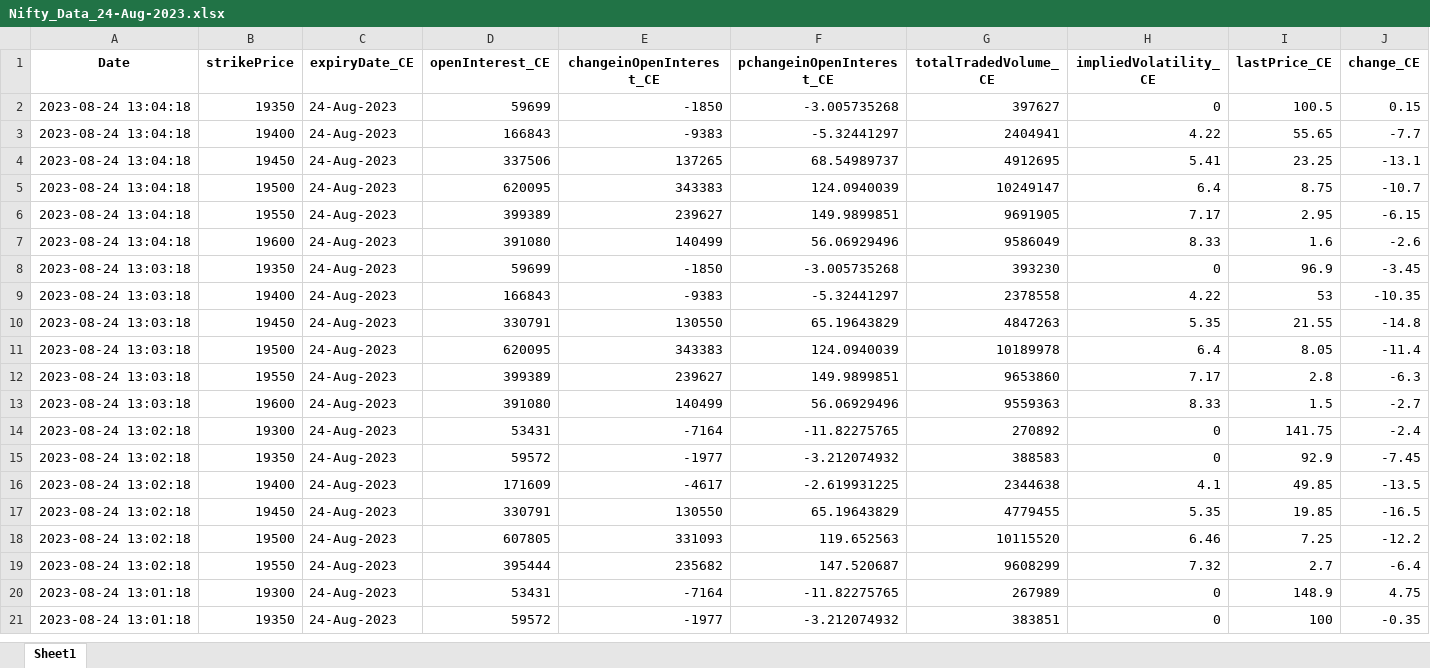
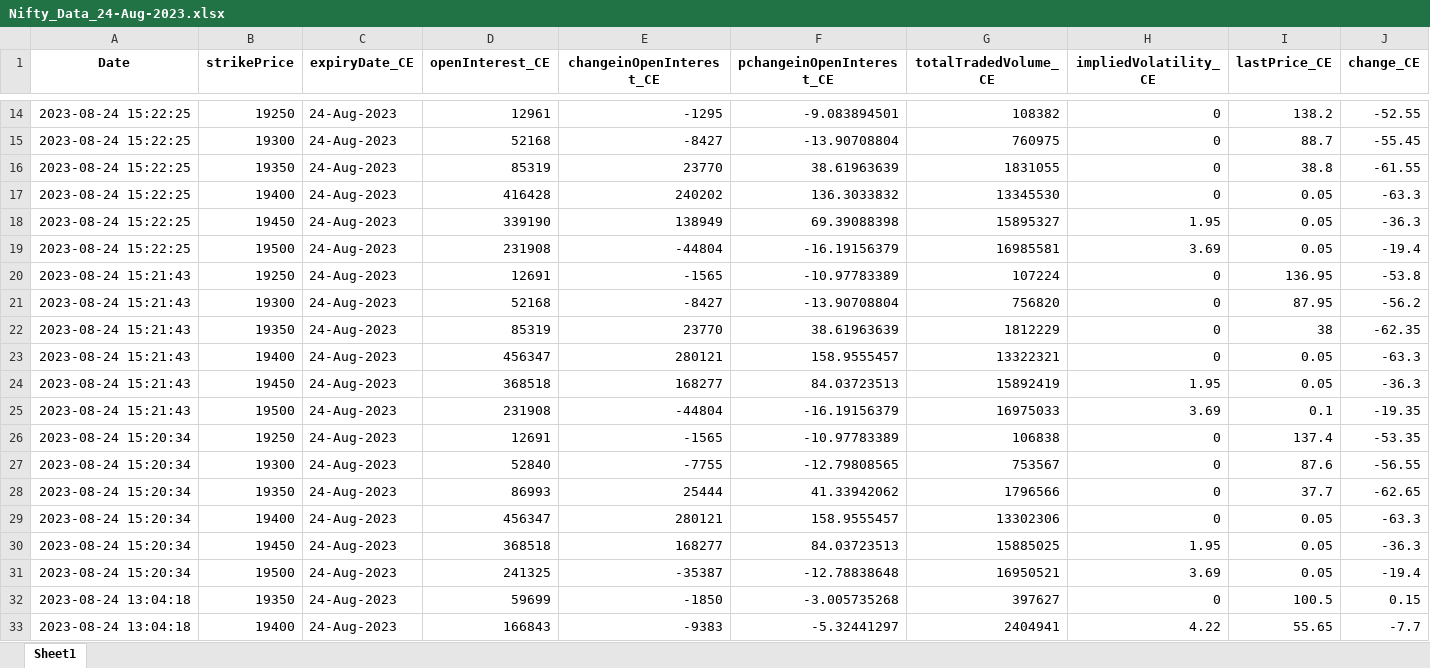
Before and after one commit to kira10krishna/OC-Live-Data, an Excel workbook: backend/data/Data for 24-Aug-2023/Nifty_Data_24-Aug-2023.xlsx, sheet Sheet1, drawn as a sheet; only a part is shown, gaps mark what is left out; the shorter side is filled out with more unchanged rows; values as stored, in another font and other column widths than the file's, no borders; rows hold the shown columns only; the diff covers the shown part only; the diff names each change by its address in the sheet, - before the commit and + after, or states it on an @@ line.

```diff
--- a/backend/data/Data for 24-Aug-2023/Nifty_Data_24-Aug-2023.xlsx (sheet Sheet1)
+++ b/backend/data/Data for 24-Aug-2023/Nifty_Data_24-Aug-2023.xlsx (sheet Sheet1)
+row 14: 2023-08-24 15:22:25 | 19250 | 24-Aug-2023 | 12961 | -1295 | -9.083894501 | 108382 | 0 | 138.2 | -52.55
+row 15: 2023-08-24 15:22:25 | 19300 | 24-Aug-2023 | 52168 | -8427 | -13.90708804 | 760975 | 0 | 88.7 | -55.45
+row 16: 2023-08-24 15:22:25 | 19350 | 24-Aug-2023 | 85319 | 23770 | 38.61963639 | 1831055 | 0 | 38.8 | -61.55
+row 17: 2023-08-24 15:22:25 | 19400 | 24-Aug-2023 | 416428 | 240202 | 136.3033832 | 13345530 | 0 | 0.05 | -63.3
+row 18: 2023-08-24 15:22:25 | 19450 | 24-Aug-2023 | 339190 | 138949 | 69.39088398 | 15895327 | 1.95 | 0.05 | -36.3
+row 19: 2023-08-24 15:22:25 | 19500 | 24-Aug-2023 | 231908 | -44804 | -16.19156379 | 16985581 | 3.69 | 0.05 | -19.4
+row 20: 2023-08-24 15:21:43 | 19250 | 24-Aug-2023 | 12691 | -1565 | -10.97783389 | 107224 | 0 | 136.95 | -53.8
+row 21: 2023-08-24 15:21:43 | 19300 | 24-Aug-2023 | 52168 | -8427 | -13.90708804 | 756820 | 0 | 87.95 | -56.2
+row 22: 2023-08-24 15:21:43 | 19350 | 24-Aug-2023 | 85319 | 23770 | 38.61963639 | 1812229 | 0 | 38 | -62.35
+row 23: 2023-08-24 15:21:43 | 19400 | 24-Aug-2023 | 456347 | 280121 | 158.9555457 | 13322321 | 0 | 0.05 | -63.3
+row 24: 2023-08-24 15:21:43 | 19450 | 24-Aug-2023 | 368518 | 168277 | 84.03723513 | 15892419 | 1.95 | 0.05 | -36.3
+row 25: 2023-08-24 15:21:43 | 19500 | 24-Aug-2023 | 231908 | -44804 | -16.19156379 | 16975033 | 3.69 | 0.1 | -19.35
+row 26: 2023-08-24 15:20:34 | 19250 | 24-Aug-2023 | 12691 | -1565 | -10.97783389 | 106838 | 0 | 137.4 | -53.35
+row 27: 2023-08-24 15:20:34 | 19300 | 24-Aug-2023 | 52840 | -7755 | -12.79808565 | 753567 | 0 | 87.6 | -56.55
+row 28: 2023-08-24 15:20:34 | 19350 | 24-Aug-2023 | 86993 | 25444 | 41.33942062 | 1796566 | 0 | 37.7 | -62.65
+row 29: 2023-08-24 15:20:34 | 19400 | 24-Aug-2023 | 456347 | 280121 | 158.9555457 | 13302306 | 0 | 0.05 | -63.3
+row 30: 2023-08-24 15:20:34 | 19450 | 24-Aug-2023 | 368518 | 168277 | 84.03723513 | 15885025 | 1.95 | 0.05 | -36.3
+row 31: 2023-08-24 15:20:34 | 19500 | 24-Aug-2023 | 241325 | -35387 | -12.78838648 | 16950521 | 3.69 | 0.05 | -19.4
```
Also changed, not shown: 12 added rows elsewhere in this sheet, backend/data/Data for 24-Aug-2023/Bank_Nifty_Data_24-Aug-2023.xlsx, backend/data/Data for 24-Aug-2023/Bank_Nifty_Data_28-Sep-2023.xlsx, 6 other files.
